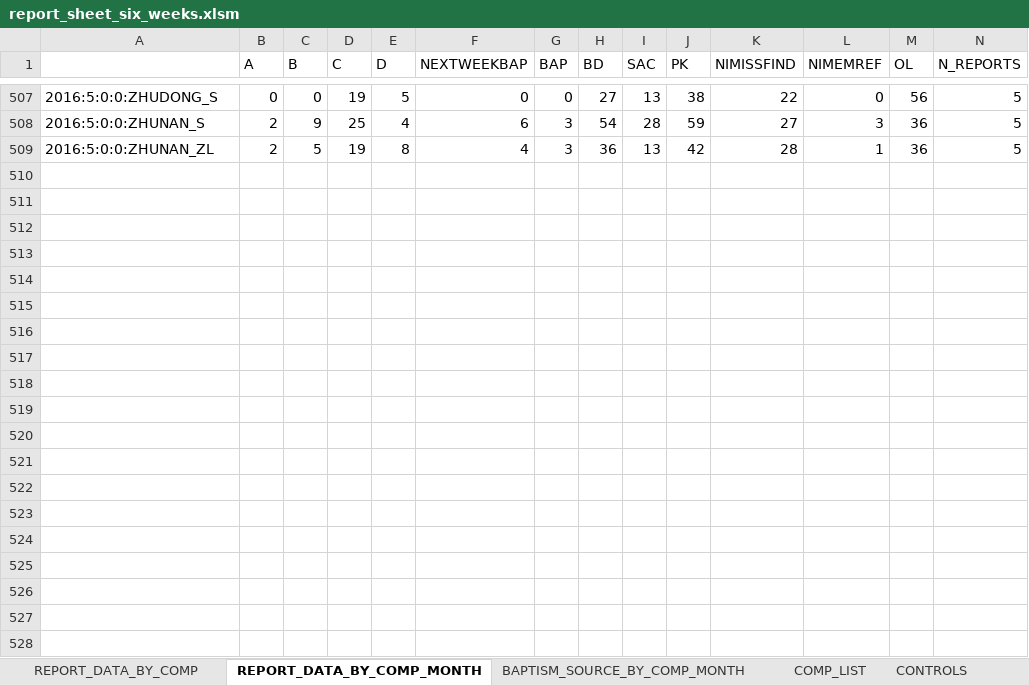
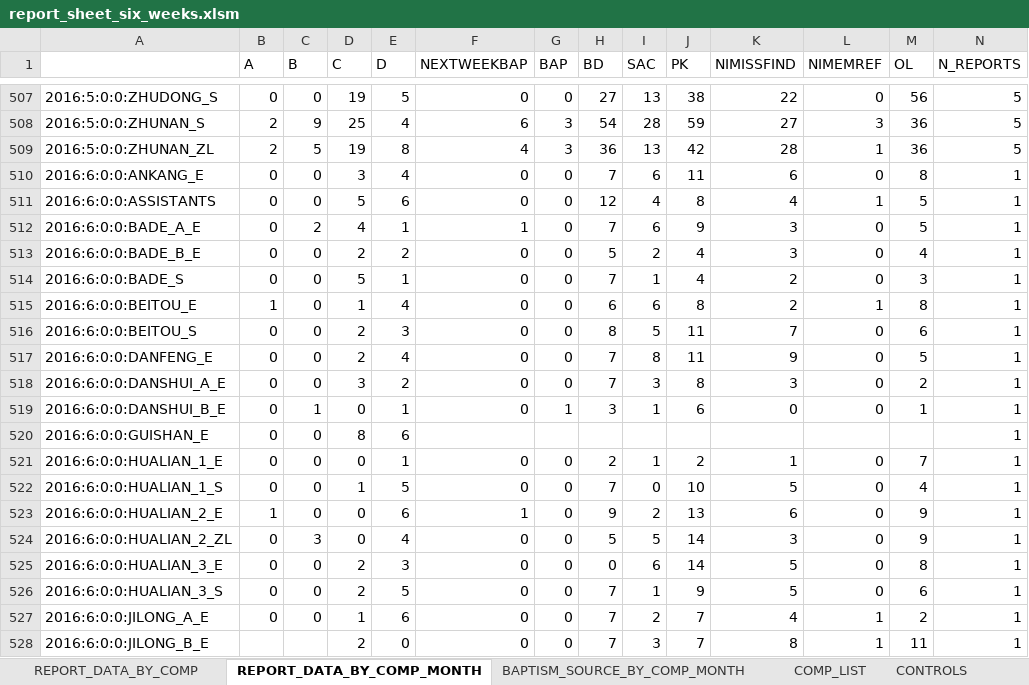
Before and after one commit to taiwantaipeimission/ARPS, an Excel workbook: report_sheets/report_sheet_six_weeks.xlsm, sheet REPORT_DATA_BY_COMP_MONTH, drawn as a sheet; only a part is shown, gaps mark what is left out; values as stored, in another font and other column widths than the file's, no borders; the diff covers the shown part only; the diff names each change by its address in the sheet, - before the commit and + after, or states it on an @@ line.

Commit message:
Update report sheets

```diff
--- a/report_sheets/report_sheet_six_weeks.xlsm (sheet REPORT_DATA_BY_COMP_MONTH)
+++ b/report_sheets/report_sheet_six_weeks.xlsm (sheet REPORT_DATA_BY_COMP_MONTH)
+row 510: 2016:6:0:0:ANKANG_E | 0 | 0 | 3 | 4 | 0 | 0 | 7 | 6 | 11 | 6 | 0 | 8 | 1
+row 511: 2016:6:0:0:ASSISTANTS | 0 | 0 | 5 | 6 | 0 | 0 | 12 | 4 | 8 | 4 | 1 | 5 | 1
+row 512: 2016:6:0:0:BADE_A_E | 0 | 2 | 4 | 1 | 1 | 0 | 7 | 6 | 9 | 3 | 0 | 5 | 1
+row 513: 2016:6:0:0:BADE_B_E | 0 | 0 | 2 | 2 | 0 | 0 | 5 | 2 | 4 | 3 | 0 | 4 | 1
+row 514: 2016:6:0:0:BADE_S | 0 | 0 | 5 | 1 | 0 | 0 | 7 | 1 | 4 | 2 | 0 | 3 | 1
+row 515: 2016:6:0:0:BEITOU_E | 1 | 0 | 1 | 4 | 0 | 0 | 6 | 6 | 8 | 2 | 1 | 8 | 1
+row 516: 2016:6:0:0:BEITOU_S | 0 | 0 | 2 | 3 | 0 | 0 | 8 | 5 | 11 | 7 | 0 | 6 | 1
+row 517: 2016:6:0:0:DANFENG_E | 0 | 0 | 2 | 4 | 0 | 0 | 7 | 8 | 11 | 9 | 0 | 5 | 1
+row 518: 2016:6:0:0:DANSHUI_A_E | 0 | 0 | 3 | 2 | 0 | 0 | 7 | 3 | 8 | 3 | 0 | 2 | 1
+row 519: 2016:6:0:0:DANSHUI_B_E | 0 | 1 | 0 | 1 | 0 | 1 | 3 | 1 | 6 | 0 | 0 | 1 | 1
+row 520: 2016:6:0:0:GUISHAN_E | 0 | 0 | 8 | 6 |  |  |  |  |  |  |  |  | 1
+row 521: 2016:6:0:0:HUALIAN_1_E | 0 | 0 | 0 | 1 | 0 | 0 | 2 | 1 | 2 | 1 | 0 | 7 | 1
+row 522: 2016:6:0:0:HUALIAN_1_S | 0 | 0 | 1 | 5 | 0 | 0 | 7 | 0 | 10 | 5 | 0 | 4 | 1
+row 523: 2016:6:0:0:HUALIAN_2_E | 1 | 0 | 0 | 6 | 1 | 0 | 9 | 2 | 13 | 6 | 0 | 9 | 1
+row 524: 2016:6:0:0:HUALIAN_2_ZL | 0 | 3 | 0 | 4 | 0 | 0 | 5 | 5 | 14 | 3 | 0 | 9 | 1
+row 525: 2016:6:0:0:HUALIAN_3_E | 0 | 0 | 2 | 3 | 0 | 0 | 0 | 6 | 14 | 5 | 0 | 8 | 1
+row 526: 2016:6:0:0:HUALIAN_3_S | 0 | 0 | 2 | 5 | 0 | 0 | 7 | 1 | 9 | 5 | 0 | 6 | 1
+row 527: 2016:6:0:0:JILONG_A_E | 0 | 0 | 1 | 6 | 0 | 0 | 7 | 2 | 7 | 4 | 1 | 2 | 1
+row 528: 2016:6:0:0:JILONG_B_E |  |  | 2 | 0 | 0 | 0 | 7 | 3 | 7 | 8 | 1 | 11 | 1
```
Also changed, not shown: 76 added rows elsewhere in this sheet, sheet COMP_LIST, sheet REPORT_DATA_BY_COMP, sheet REPORT_GRAPH, sheet REPORT_SHEET, sheet BAPTISM_SOURCE_BY_COMP_MONTH, sheet CONTROLS, hidden cells, charts or pictures, 2 other files.
